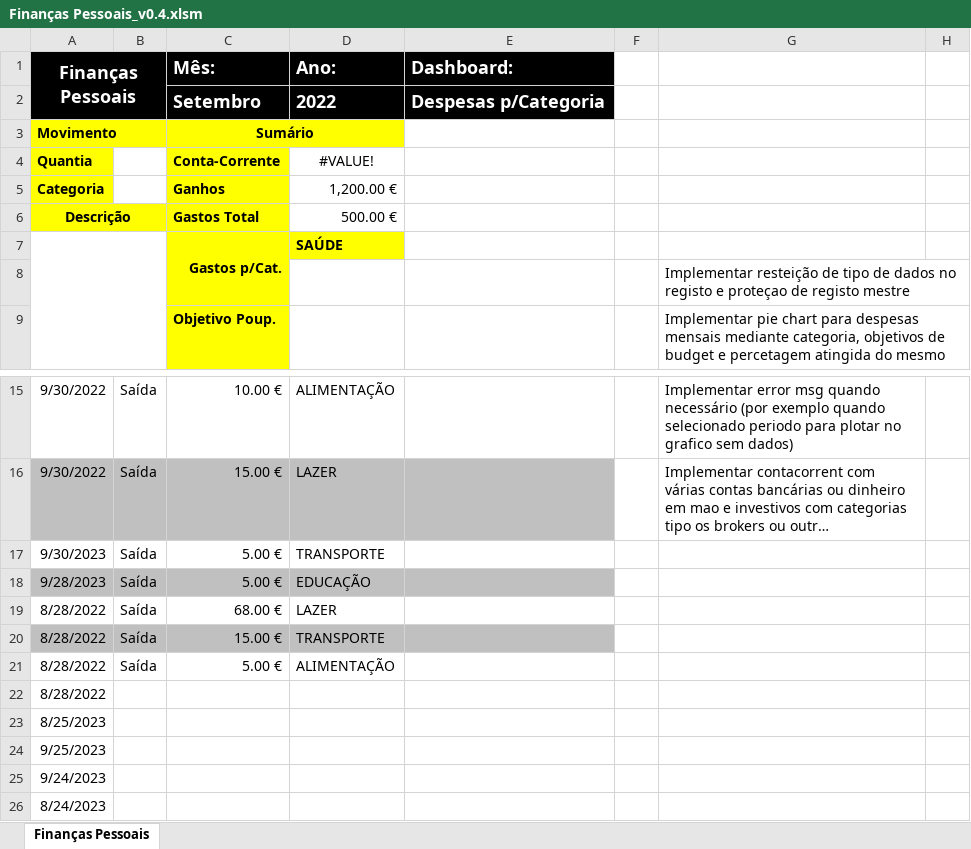
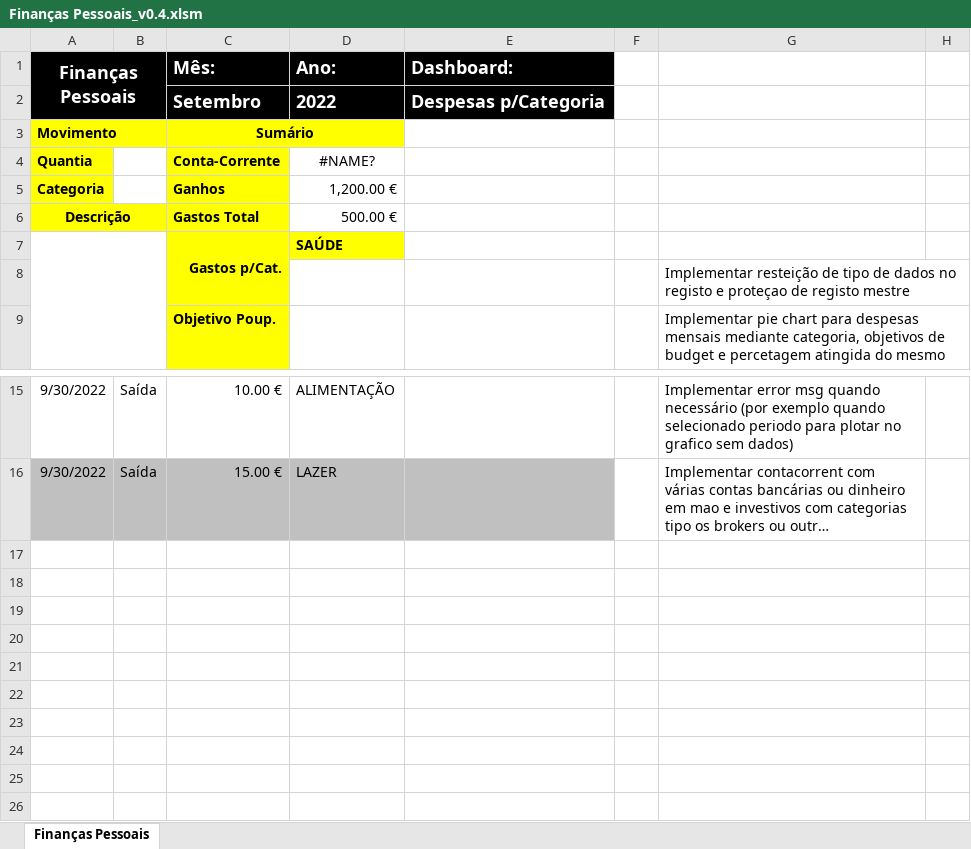
Before and after one commit to RodrigoDeSousa1998/FinPessoais, an Excel workbook: Finanças Pessoais_v0.4.xlsm, sheet Finanças Pessoais, drawn as a sheet; only a part is shown, gaps mark what is left out; long unchanged cells end in …; values as stored, in another font and other column widths than the file's, no borders; charts and pictures and conditional formats not drawn; the diff names each change by its address in the sheet, - before the commit and + after, or states it on an @@ line.

```diff
--- a/Finanças Pessoais_v0.4.xlsm (sheet Finanças Pessoais)
+++ b/Finanças Pessoais_v0.4.xlsm (sheet Finanças Pessoais)
-D4 (Ano:): #VALUE!
+D4 (Ano:): #NAME?
@@ row 17 hidden: 9/30/2023 | Saída | 5.00 € | TRANSPORTE @@
@@ row 18 hidden: 9/28/2023 | Saída | 5.00 € | EDUCAÇÃO @@
@@ row 19 hidden: 8/28/2022 | Saída | 68.00 € | LAZER @@
@@ row 20 hidden: 8/28/2022 | Saída | 15.00 € | TRANSPORTE @@
@@ row 21 hidden: 8/28/2022 | Saída | 5.00 € | ALIMENTAÇÃO @@
@@ row 22 hidden: 8/28/2022 @@
@@ row 23 hidden: 8/25/2023 @@
@@ row 24 hidden: 9/25/2023 @@
@@ row 25 hidden: 9/24/2023 @@
@@ row 26 hidden: 8/24/2023 @@
```
Also changed, not shown: charts or pictures.
